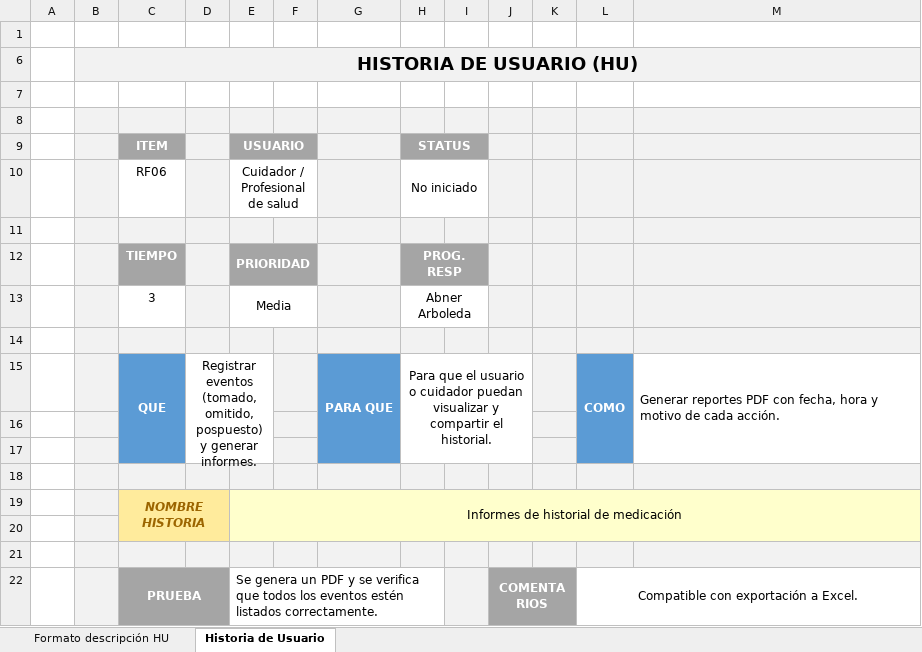
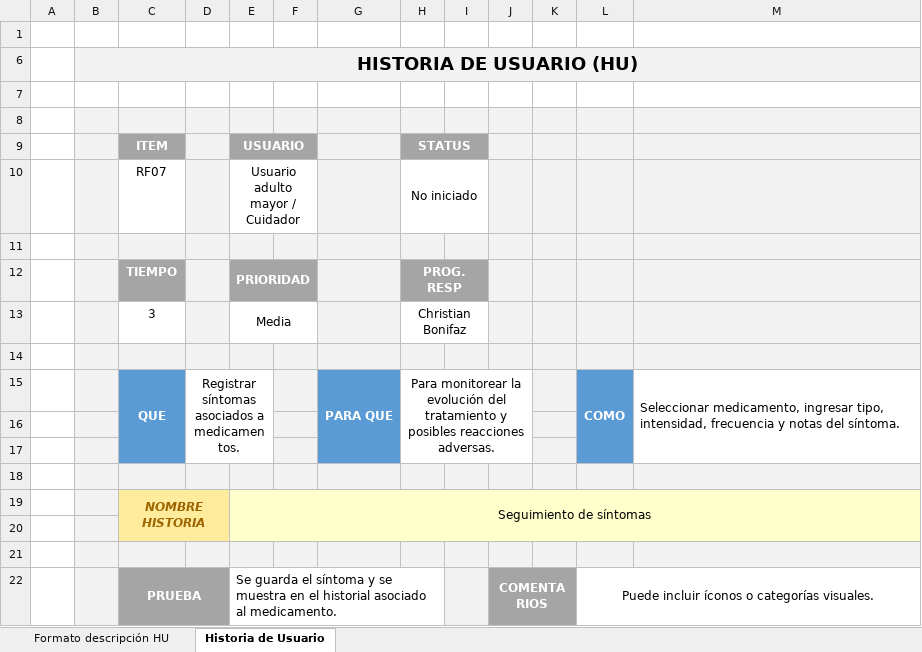
Before and after one commit to cmacuna7/27837_G1_ADS, an Excel workbook: PREGAME/1. ELICITACIÓN/1.3 Historias de Usuario/G1_Matriz de Marco de Trabajo HU_V3.0.xlsx, sheet Historia de Usuario, drawn as a sheet; values as stored, in another font and other column widths than the file's, no borders; charts and pictures and conditional formats not drawn; the diff names each change by its address in the sheet, - before the commit and + after, or states it on an @@ line.

```diff
--- a/PREGAME/1. ELICITACIÓN/1.3 Historias de Usuario/G1_Matriz de Marco de Trabajo HU_V3.0.xlsx (sheet Historia de Usuario)
+++ b/PREGAME/1. ELICITACIÓN/1.3 Historias de Usuario/G1_Matriz de Marco de Trabajo HU_V3.0.xlsx (sheet Historia de Usuario)
-C10 (ITEM): RF06
+C10 (ITEM): RF07
-E10 (USUARIO): Cuidador / Profesional de salud
+E10 (USUARIO): Usuario adulto mayor / Cuidador
-H13 (STATUS): Abner Arboleda
+H13 (STATUS): Christian Bonifaz
-D15: Registrar eventos (tomado, omitido, pospuesto) y generar informes.
+D15: Registrar síntomas asociados a medicamentos.
-H15 (STATUS): Para que el usuario o cuidador puedan visualizar y compartir el historial.
+H15 (STATUS): Para monitorear la evolución del tratamiento y posibles reacciones adversas.
-M15: Generar reportes PDF con fecha, hora y motivo de cada acción.
+M15: Seleccionar medicamento, ingresar tipo, intensidad, frecuencia y notas del síntoma.
-E19 (USUARIO): Informes de historial de medicación
+E19 (USUARIO): Seguimiento de síntomas
-E22 (USUARIO): Se genera un PDF y se verifica que todos los eventos estén listados correctamente.
+E22 (USUARIO): Se guarda el síntoma y se muestra en el historial asociado al medicamento.
-L22: Compatible con exportación a Excel.
+L22: Puede incluir íconos o categorías visuales.
```
Also changed, not shown: sheet Formato descripción HU, formulas that keep their value, PREGAME/1. ELICITACIÓN/1.6 Backlog/GN1_Backlog_VNo3.xlsx, 2 other files.
